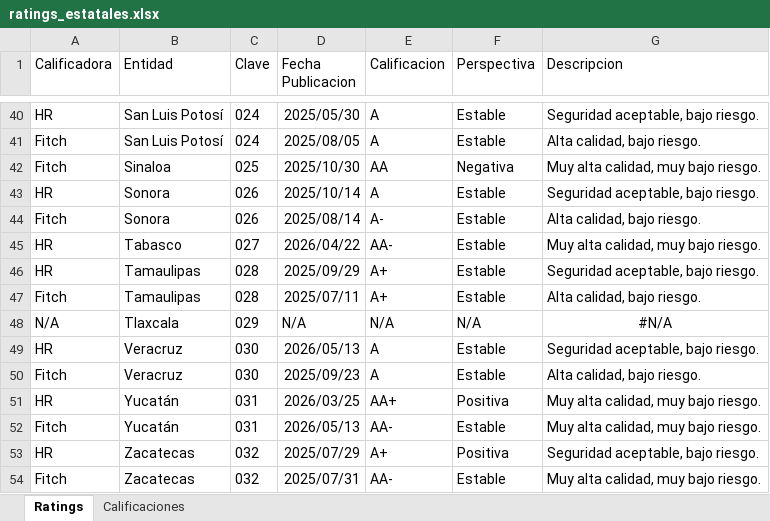
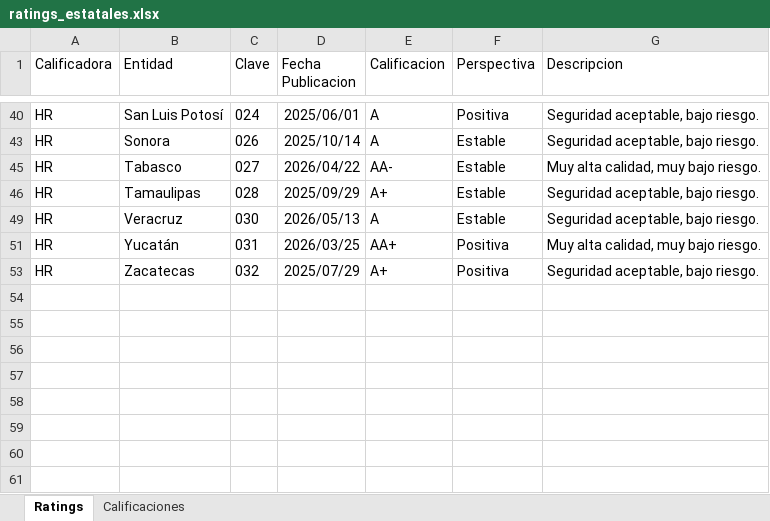
Before and after one commit to edwardobrusin/estatales, an Excel workbook: data/raw/ratings_estatales.xlsx, sheet Ratings, drawn as a sheet; only a part is shown, gaps mark what is left out; values as stored, in another font and other column widths than the file's, no borders; the diff covers the shown part only; the diff names each change by its address in the sheet, - before the commit and + after, or states it on an @@ line.

Commit message:
IMSS junio y nuevos ratings

```diff
--- a/data/raw/ratings_estatales.xlsx (sheet Ratings)
+++ b/data/raw/ratings_estatales.xlsx (sheet Ratings)
-D40 (Fecha Publicacion): 2025/05/30
+D40 (Fecha Publicacion): 2025/06/01
-F40 (Perspectiva): Estable
+F40 (Perspectiva): Positiva
@@ row 41 hidden: Fitch | San Luis Potosí | 024 | 2025/08/05 | A | Estable | Alta calidad, bajo riesgo. @@
@@ row 42 hidden: Fitch | Sinaloa | 025 | 2025/10/30 | AA | Negativa | Muy alta calidad, muy bajo riesgo. @@
@@ row 44 hidden: Fitch | Sonora | 026 | 2025/08/14 | A- | Estable | Alta calidad, bajo riesgo. @@
@@ row 47 hidden: Fitch | Tamaulipas | 028 | 2025/07/11 | A+ | Estable | Alta calidad, bajo riesgo. @@
@@ row 48 hidden: N/A | Tlaxcala | 029 | N/A | N/A | N/A | #N/A @@
@@ row 50 hidden: Fitch | Veracruz | 030 | 2025/09/23 | A | Estable | Alta calidad, bajo riesgo. @@
-row 52: Fitch | Yucatán | 031 | 2026/05/13 | AA- | Estable | Muy alta calidad, muy bajo riesgo.
@@ row 54 hidden: Fitch | Zacatecas | 032 | 2025/07/31 | AA- | Estable | Muy alta calidad, muy bajo riesgo. @@
```
Also changed, not shown: 6 removed rows, 14 hidden or unhidden rows and 3 edited cells elsewhere in this sheet, hidden cells, 4 other files.
